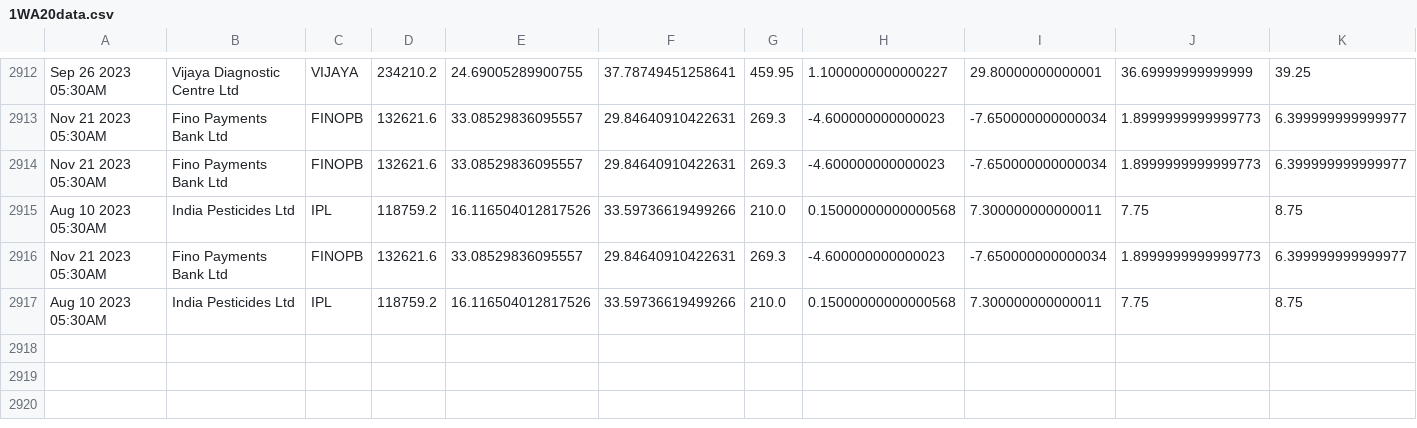
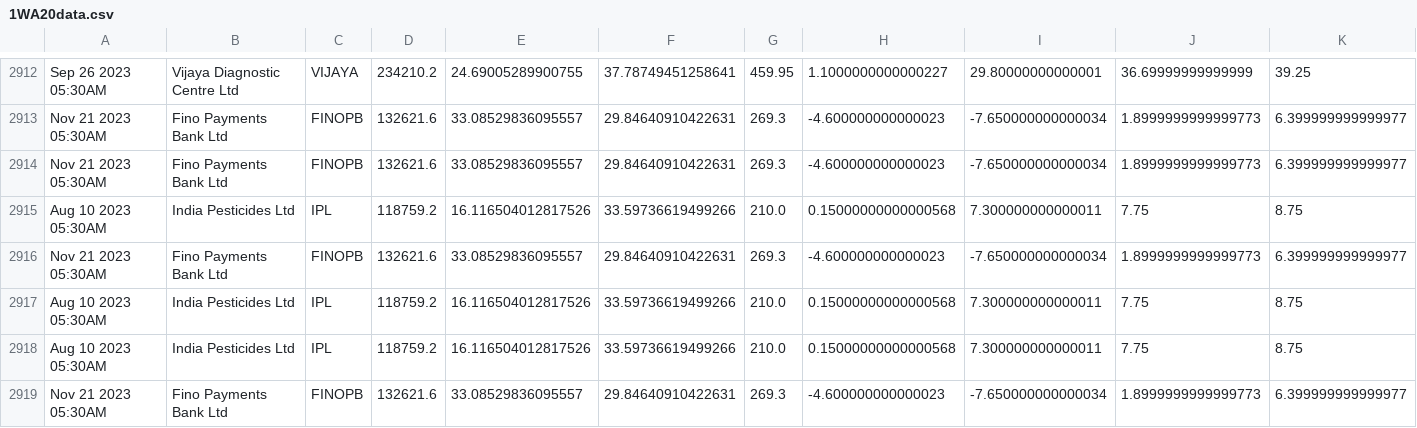
Before and after one commit to bentx/StockSpell, a CSV file: Results/details/1WA20data.csv, drawn as a sheet; only a part is shown, gaps mark what is left out; rows hold the shown columns only; the diff names each change by its address in the sheet, - before the commit and + after, or states it on an @@ line.

```diff
--- a/Results/details/1WA20data.csv
+++ b/Results/details/1WA20data.csv
+row 2918: Aug 10 2023 05:30AM | India Pesticides Ltd | IPL | 118759.2 | 16.116504012817526 | 33.59736619499266 | 210.0 | 0.15000000000000568 | 7.300000000000011 | 7.75 | 8.75
+row 2919: Nov 21 2023 05:30AM | Fino Payments Bank Ltd | FINOPB | 132621.6 | 33.08529836095557 | 29.84640910422631 | 269.3 | -4.600000000000023 | -7.650000000000034 | 1.8999999999999773 | 6.399999999999977
```
Also changed, not shown: Results/details/1WA10data.csv, Results/details/1WA12data.csv, 31 other files.
